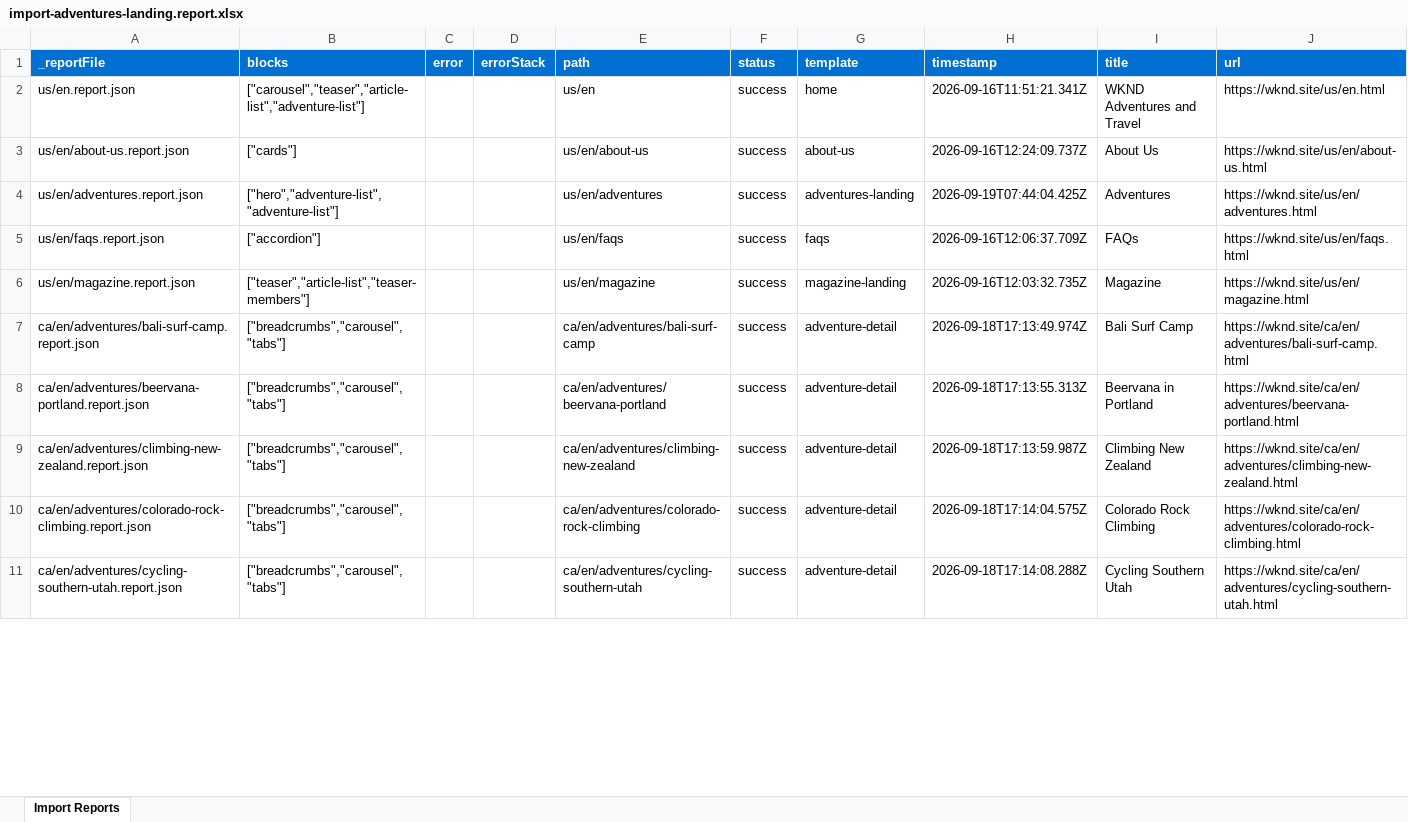
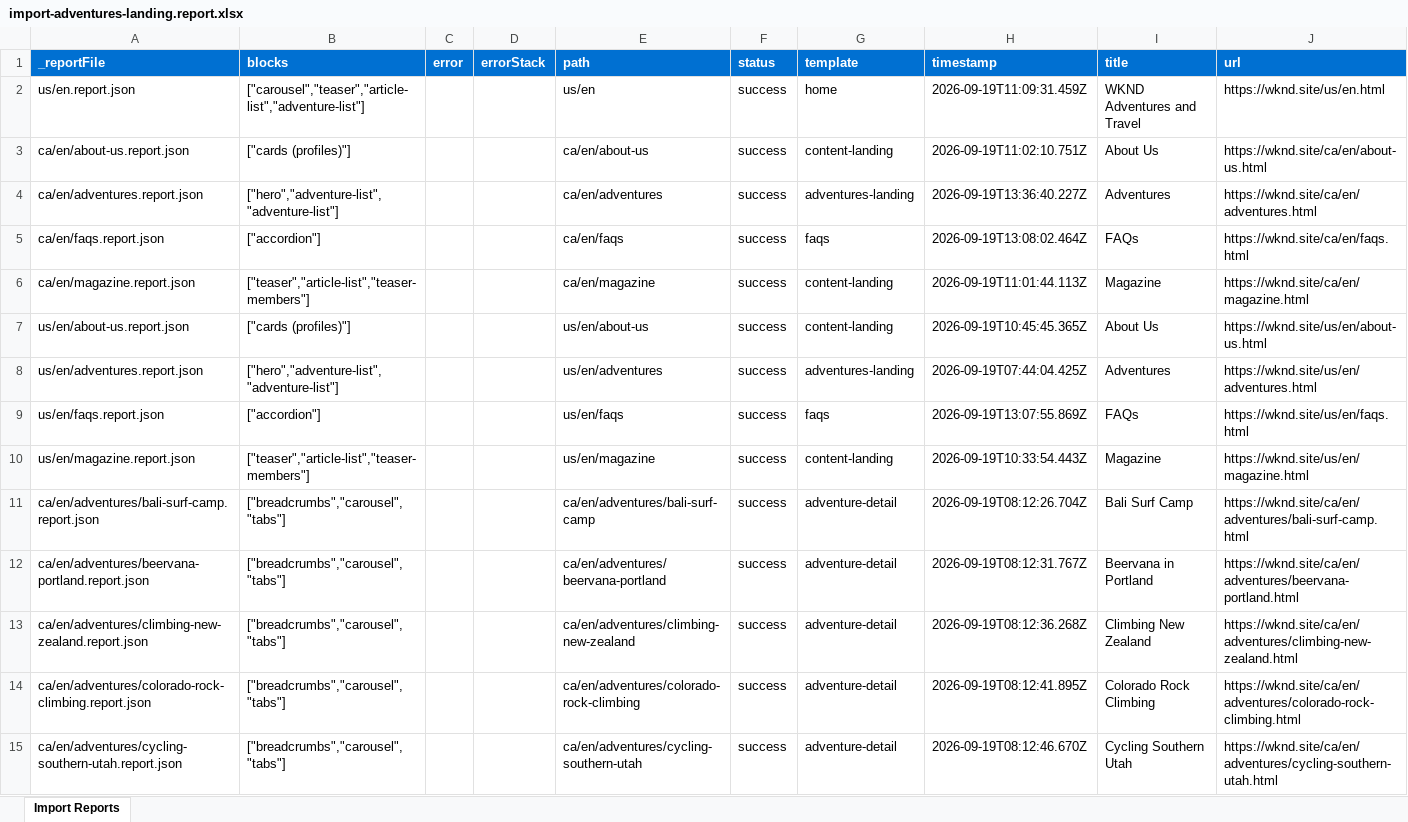
Before and after one commit to AshaAravind/eds-wknd, an Excel workbook: tools/importer/reports/import-adventures-landing.report.xlsx, sheet Import Reports, drawn as a sheet; only a part is shown; values as stored, in another font and other column widths than the file's, no borders; addresses are those after the commit; the diff covers the shown part only; the diff names each change by its address in the sheet, - before the commit and + after, or states it on an @@ line.

```diff
--- a/tools/importer/reports/import-adventures-landing.report.xlsx (sheet Import Reports)
+++ b/tools/importer/reports/import-adventures-landing.report.xlsx (sheet Import Reports)
-H2 (timestamp): 2026-09-16T11:51:21.341Z
+H2 (timestamp): 2026-09-19T11:09:31.459Z
+row 3: ca/en/about-us.report.json | ["cards (profiles)"] |  |  | ca/en/about-us | success | content-landing | 2026-09-19T11:02:10.751Z | About Us | https://wknd.site/ca/en/about-us.html
+row 4: ca/en/adventures.report.json | ["hero","adventure-list","adventure-list"] |  |  | ca/en/adventures | success | adventures-landing | 2026-09-19T13:36:40.227Z | Adventures | https://wknd.site/ca/en/adventures.html
+row 5: ca/en/faqs.report.json | ["accordion"] |  |  | ca/en/faqs | success | faqs | 2026-09-19T13:08:02.464Z | FAQs | https://wknd.site/ca/en/faqs.html
+row 6: ca/en/magazine.report.json | ["teaser","article-list","teaser-members"] |  |  | ca/en/magazine | success | content-landing | 2026-09-19T11:01:44.113Z | Magazine | https://wknd.site/ca/en/magazine.html
-B7 (blocks): ["cards"]
+B7 (blocks): ["cards (profiles)"]
-G7 (template): about-us
+G7 (template): content-landing
-H7 (timestamp): 2026-09-16T12:24:09.737Z
+H7 (timestamp): 2026-09-19T10:45:45.365Z
-H9 (timestamp): 2026-09-16T12:06:37.709Z
+H9 (timestamp): 2026-09-19T13:07:55.869Z
-G10 (template): magazine-landing
+G10 (template): content-landing
-H10 (timestamp): 2026-09-16T12:03:32.735Z
+H10 (timestamp): 2026-09-19T10:33:54.443Z
-H11 (timestamp): 2026-09-18T17:13:49.974Z
+H11 (timestamp): 2026-09-19T08:12:26.704Z
-H12 (timestamp): 2026-09-18T17:13:55.313Z
+H12 (timestamp): 2026-09-19T08:12:31.767Z
-H13 (timestamp): 2026-09-18T17:13:59.987Z
+H13 (timestamp): 2026-09-19T08:12:36.268Z
-H14 (timestamp): 2026-09-18T17:14:04.575Z
+H14 (timestamp): 2026-09-19T08:12:41.895Z
-H15 (timestamp): 2026-09-18T17:14:08.288Z
+H15 (timestamp): 2026-09-19T08:12:46.670Z
```
Also changed, not shown: 1 added row and 30 edited cells elsewhere in this sheet, tools/importer/reports/import-home.report.xlsx, 22 other files.
